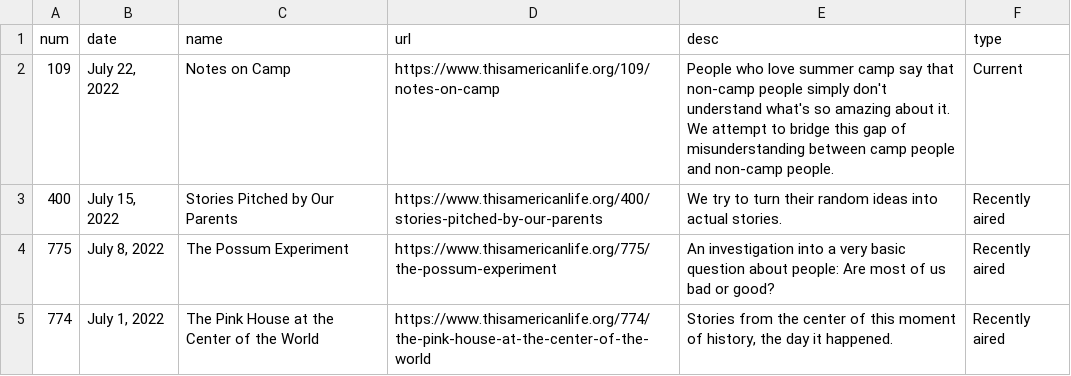
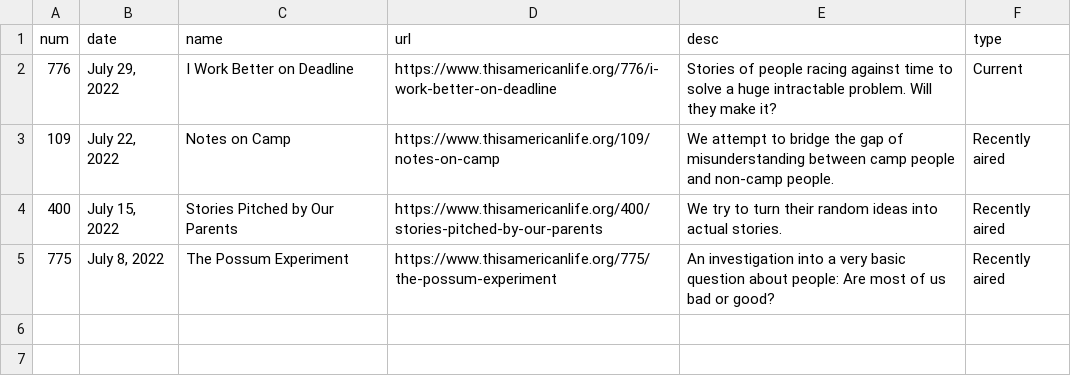
Before and after one commit to onlyandrewn/homework-17, a CSV file: episodes.csv, drawn as a sheet.

```diff
--- a/episodes.csv
+++ b/episodes.csv
@@ -1,6 +1,6 @@
 num,date,name,url,desc,type
-109,"July 22, 2022",Notes on Camp,https://www.thisamericanlife.org/109/notes-on-camp,"People who love summer camp say that non-camp people simply don't understand what's so amazing about it. We attempt to bridge this gap of misunderstanding between camp people and non-camp people.
-",Current
+776,"July 29, 2022",I Work Better on Deadline,https://www.thisamericanlife.org/776/i-work-better-on-deadline,"Stories of people racing against time to solve a huge intractable problem. Will they make it? 
+",Current
+109,"July 22, 2022",Notes on Camp,https://www.thisamericanlife.org/109/notes-on-camp,We attempt to bridge the gap of misunderstanding between camp people and non-camp people.,Recently aired
 400,"July 15, 2022",Stories Pitched by Our Parents,https://www.thisamericanlife.org/400/stories-pitched-by-our-parents,We try to turn their random ideas into actual stories.,Recently aired
 775,"July 8, 2022",The Possum Experiment,https://www.thisamericanlife.org/775/the-possum-experiment,An investigation into a very basic question about people: Are most of us bad or good?,Recently aired
-774,"July 1, 2022",The Pink House at the Center of the World,https://www.thisamericanlife.org/774/the-pink-house-at-the-center-of-the-world,"Stories from the center of this moment of history, the day it happened.",Recently aired
```
